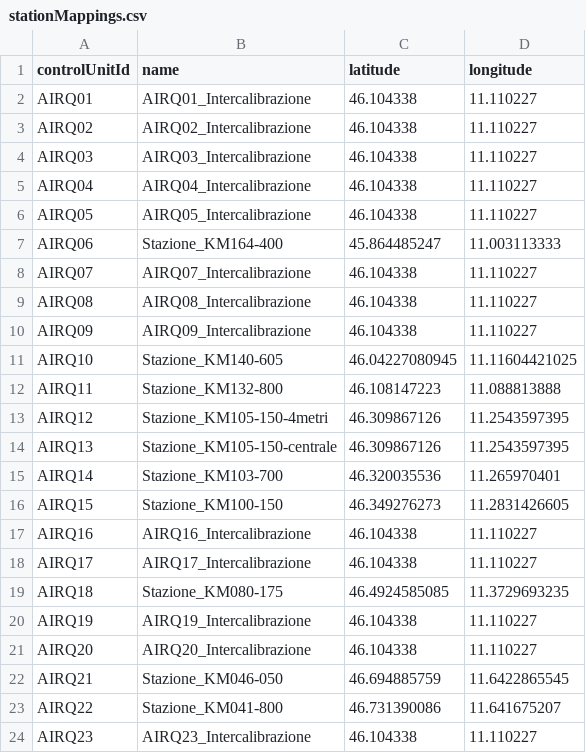
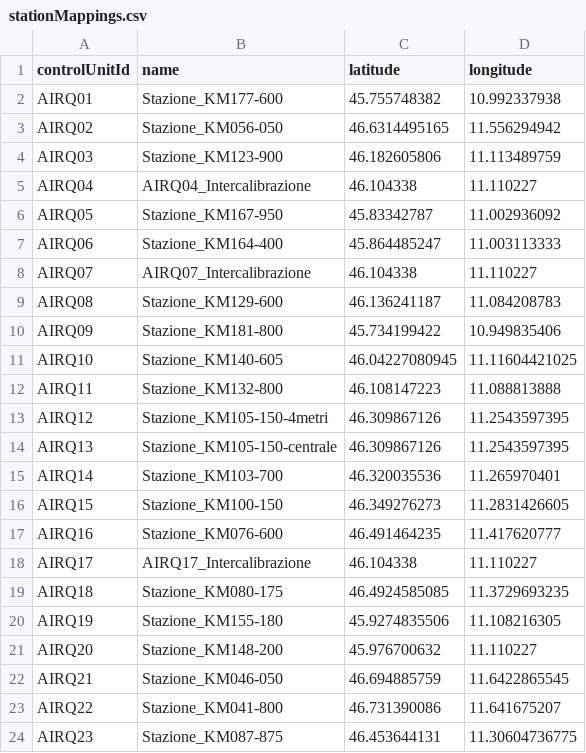
Before and after one commit to noi-techpark/bdp-commons, a CSV file: data-collectors/environment-a22/src/main/resources/mappings/stationMappings.csv, drawn as a sheet.

Commit message:
Second set of sensors summer intercalibration - new installations

```diff
--- a/data-collectors/environment-a22/src/main/resources/mappings/stationMappings.csv
+++ b/data-collectors/environment-a22/src/main/resources/mappings/stationMappings.csv
@@ -1,11 +1,11 @@
 controlUnitId,name,latitude,longitude
-AIRQ01,AIRQ01_Intercalibrazione,46.104338,11.110227
-AIRQ02,AIRQ02_Intercalibrazione,46.104338,11.110227
-AIRQ03,AIRQ03_Intercalibrazione,46.104338,11.110227
+AIRQ01,Stazione_KM177-600,45.755748382,10.992337938
+AIRQ02,Stazione_KM056-050,46.6314495165,11.556294942
+AIRQ03,Stazione_KM123-900,46.182605806,11.113489759
 AIRQ04,AIRQ04_Intercalibrazione,46.104338,11.110227
-AIRQ05,AIRQ05_Intercalibrazione,46.104338,11.110227
+AIRQ05,Stazione_KM167-950,45.83342787,11.002936092
 AIRQ06,Stazione_KM164-400,45.864485247,11.003113333
 AIRQ07,AIRQ07_Intercalibrazione,46.104338,11.110227
-AIRQ08,AIRQ08_Intercalibrazione,46.104338,11.110227
-AIRQ09,AIRQ09_Intercalibrazione,46.104338,11.110227
+AIRQ08,Stazione_KM129-600,46.136241187,11.084208783
+AIRQ09,Stazione_KM181-800,45.734199422,10.949835406
 AIRQ10,Stazione_KM140-605,46.04227080945,11.11604421025
@@ -16,9 +16,9 @@ AIRQ14,Stazione_KM103-700,46.320035536,11.265970401
 AIRQ15,Stazione_KM100-150,46.349276273,11.2831426605
-AIRQ16,AIRQ16_Intercalibrazione,46.104338,11.110227
+AIRQ16,Stazione_KM076-600,46.491464235,11.417620777
 AIRQ17,AIRQ17_Intercalibrazione,46.104338,11.110227
 AIRQ18,Stazione_KM080-175,46.4924585085,11.3729693235
-AIRQ19,AIRQ19_Intercalibrazione,46.104338,11.110227
-AIRQ20,AIRQ20_Intercalibrazione,46.104338,11.110227
+AIRQ19,Stazione_KM155-180,45.9274835506,11.108216305
+AIRQ20,Stazione_KM148-200,45.976700632,11.110227
 AIRQ21,Stazione_KM046-050,46.694885759,11.6422865545
 AIRQ22,Stazione_KM041-800,46.731390086,11.641675207
-AIRQ23,AIRQ23_Intercalibrazione,46.104338,11.110227
+AIRQ23,Stazione_KM087-875,46.453644131,11.30604736775
```
